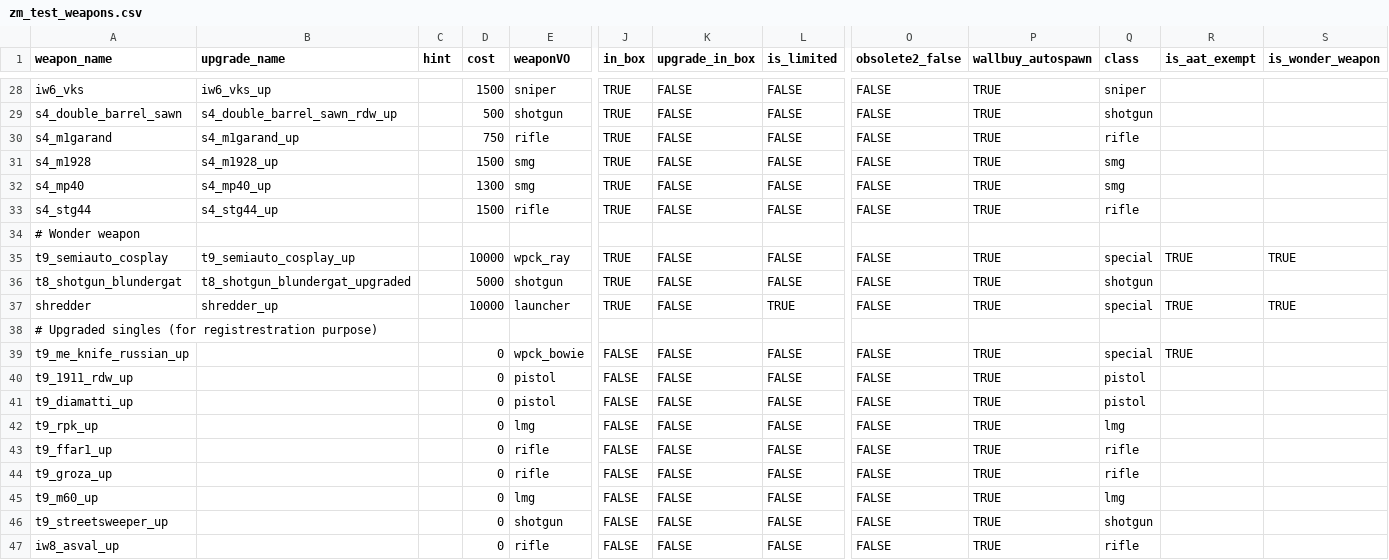
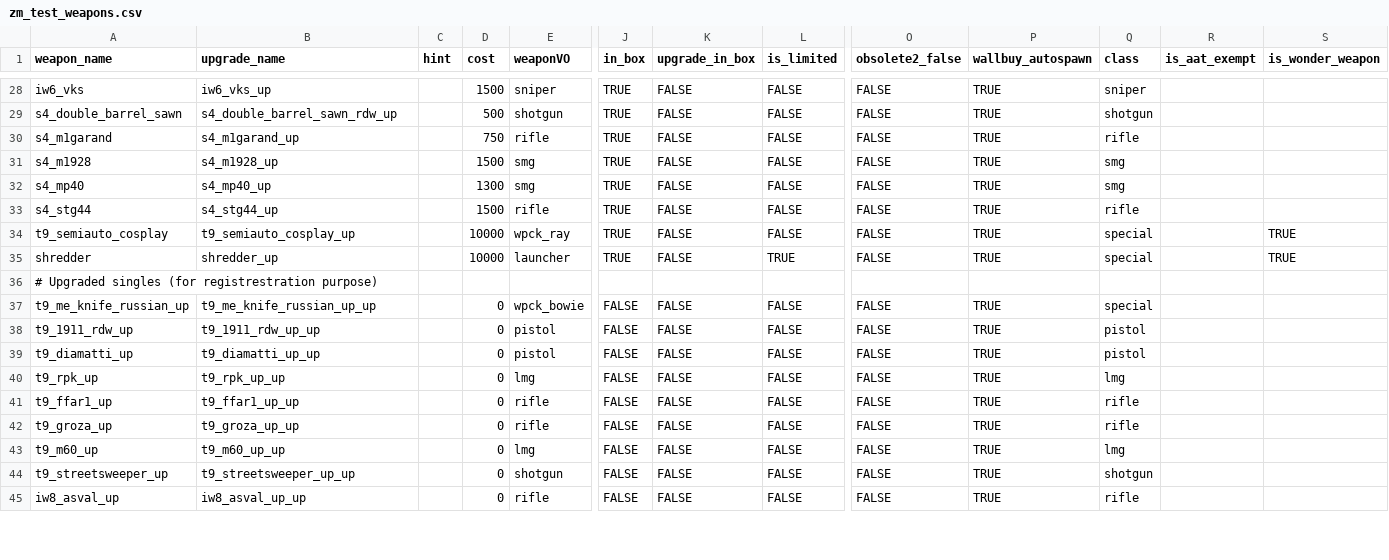
Before and after one commit to t7-reapy/t7_workspace, a CSV file: usermaps/zm_test/gamedata/weapons/zm/zm_test_weapons.csv, drawn as a sheet; only a part is shown, gaps mark what is left out; removed rows and columns are numbered as before the commit, all else as after; rows hold the shown columns only; the diff covers the shown part only; the diff names each change by its address in the sheet, - before the commit and + after, or states it on an @@ line.

Commit message:
feat(weapons): port all new gun to main map

```diff
--- a/usermaps/zm_test/gamedata/weapons/zm/zm_test_weapons.csv
+++ b/usermaps/zm_test/gamedata/weapons/zm/zm_test_weapons.csv
-row 34: # Wonder weapon
-R34 (is_aat_exempt): TRUE
+R34 (is_aat_exempt): (empty)
-row 36: t8_shotgun_blundergat | t8_shotgun_blundergat_upgraded |  | 5000 | shotgun | TRUE | FALSE | FALSE | FALSE | TRUE | shotgun
-R35 (is_aat_exempt): TRUE
+R35 (is_aat_exempt): (empty)
-B37 (upgrade_name): (empty)
+B37 (upgrade_name): t9_me_knife_russian_up_up
-R37 (is_aat_exempt): TRUE
+R37 (is_aat_exempt): (empty)
-B38 (upgrade_name): (empty)
+B38 (upgrade_name): t9_1911_rdw_up_up
-B39 (upgrade_name): (empty)
+B39 (upgrade_name): t9_diamatti_up_up
-B40 (upgrade_name): (empty)
+B40 (upgrade_name): t9_rpk_up_up
-B41 (upgrade_name): (empty)
+B41 (upgrade_name): t9_ffar1_up_up
-B42 (upgrade_name): (empty)
+B42 (upgrade_name): t9_groza_up_up
-B43 (upgrade_name): (empty)
+B43 (upgrade_name): t9_m60_up_up
-B44 (upgrade_name): (empty)
+B44 (upgrade_name): t9_streetsweeper_up_up
-B45 (upgrade_name): (empty)
+B45 (upgrade_name): iw8_asval_up_up
```
Also changed, not shown: 1 added row and 23 edited cells elsewhere in this file, share/raw/sound/aliases/extra_upgraded_weapons_sounds.csv, 35 other files.
